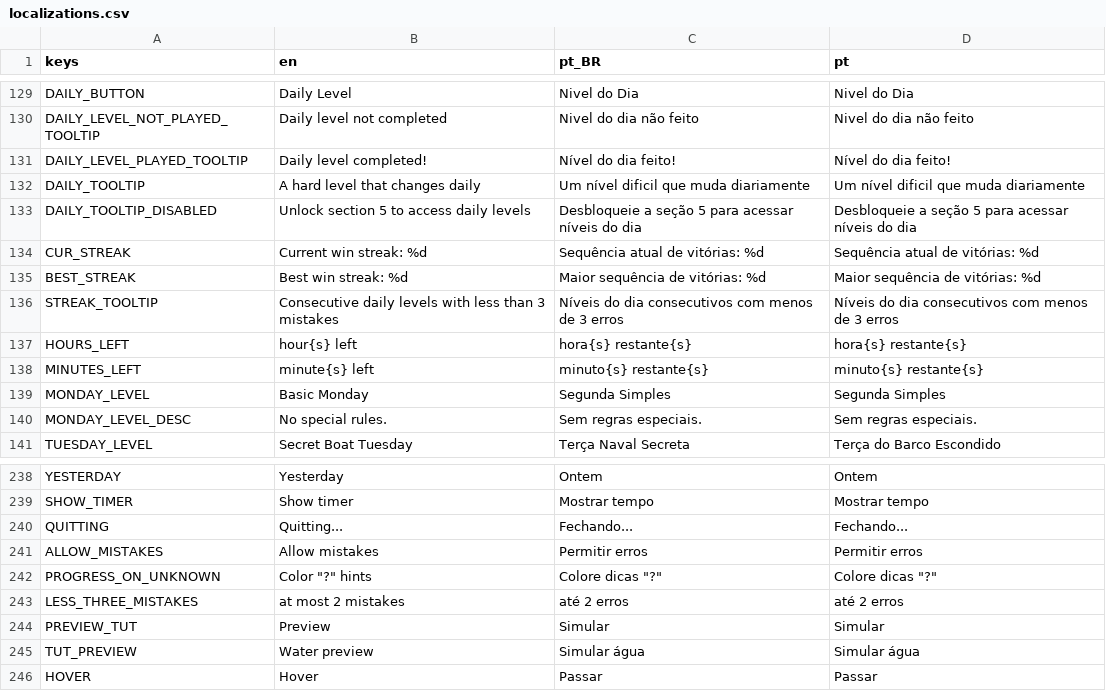
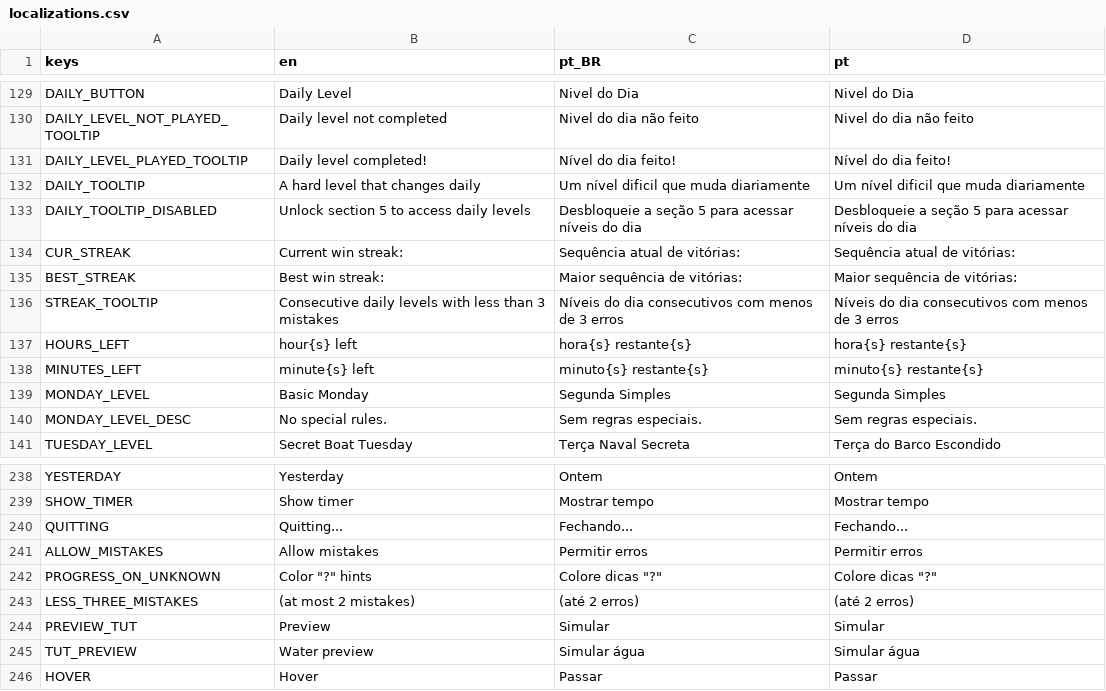
Before and after one commit to MarvellousSoft/liquidum, a CSV file: project/localization/localizations.csv, drawn as a sheet; only a part is shown, gaps mark what is left out.

```diff
--- a/project/localization/localizations.csv
+++ b/project/localization/localizations.csv
@@ -133,4 +133,4 @@ DAILY_TOOLTIP,A hard level that changes daily,Um nível dificil que muda diariam
 DAILY_TOOLTIP_DISABLED,Unlock section 5 to access daily levels,Desbloqueie a seção 5 para acessar níveis do dia,Desbloqueie a seção 5 para acessar níveis do dia
-CUR_STREAK,Current win streak:  %d,Sequência atual de vitórias:  %d,Sequência atual de vitórias:  %d
-BEST_STREAK,Best win streak:  %d,Maior sequência de vitórias:  %d,Maior sequência de vitórias:  %d
+CUR_STREAK,Current win streak:,Sequência atual de vitórias:,Sequência atual de vitórias:
+BEST_STREAK,Best win streak:,Maior sequência de vitórias:,Maior sequência de vitórias:
 STREAK_TOOLTIP,Consecutive daily levels with less than 3 mistakes,Níveis do dia consecutivos com menos de 3 erros,Níveis do dia consecutivos com menos de 3 erros
@@ -242,3 +242,3 @@ ALLOW_MISTAKES,Allow mistakes,Permitir erros,Permitir erros
 PROGRESS_ON_UNKNOWN,"Color ""?"" hints","Colore dicas ""?""","Colore dicas ""?"""
-LESS_THREE_MISTAKES,at most 2 mistakes,até 2 erros,até 2 erros
+LESS_THREE_MISTAKES,(at most 2 mistakes),(até 2 erros),(até 2 erros)
 PREVIEW_TUT,Preview,Simular,Simular
```
Also changed, not shown: 5 other files.
